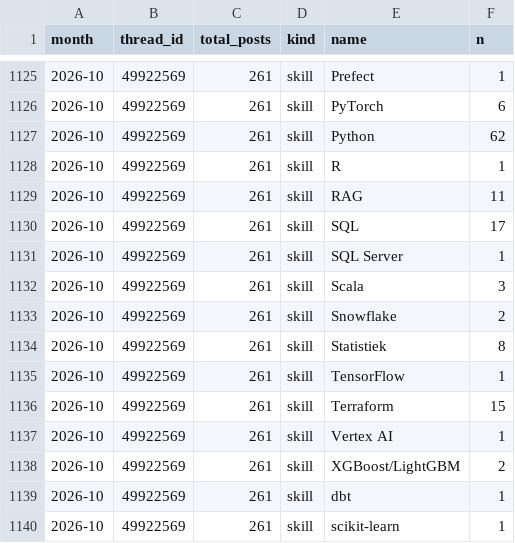
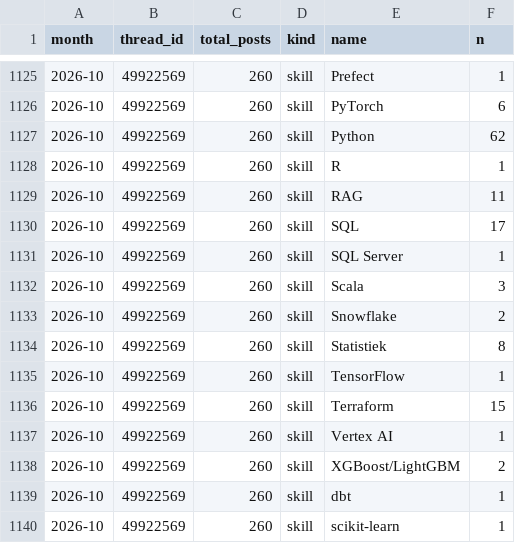
Before and after one commit to Rstuiver97/datamarkt-monitor, a CSV file: data/hn_monthly.csv, drawn as a sheet; only a part is shown, gaps mark what is left out; the diff covers the shown part only.

```diff
--- a/data/hn_monthly.csv
+++ b/data/hn_monthly.csv
@@ -1125,16 +1125,16 @@ month,thread_id,total_posts,kind,name,n
-2026-10,49922569,261,skill,Prefect,1
-2026-10,49922569,261,skill,PyTorch,6
-2026-10,49922569,261,skill,Python,62
-2026-10,49922569,261,skill,R,1
-2026-10,49922569,261,skill,RAG,11
-2026-10,49922569,261,skill,SQL,17
-2026-10,49922569,261,skill,SQL Server,1
-2026-10,49922569,261,skill,Scala,3
-2026-10,49922569,261,skill,Snowflake,2
-2026-10,49922569,261,skill,Statistiek,8
-2026-10,49922569,261,skill,TensorFlow,1
-2026-10,49922569,261,skill,Terraform,15
-2026-10,49922569,261,skill,Vertex AI,1
-2026-10,49922569,261,skill,XGBoost/LightGBM,2
-2026-10,49922569,261,skill,dbt,1
-2026-10,49922569,261,skill,scikit-learn,1
+2026-10,49922569,260,skill,Prefect,1
+2026-10,49922569,260,skill,PyTorch,6
+2026-10,49922569,260,skill,Python,62
+2026-10,49922569,260,skill,R,1
+2026-10,49922569,260,skill,RAG,11
+2026-10,49922569,260,skill,SQL,17
+2026-10,49922569,260,skill,SQL Server,1
+2026-10,49922569,260,skill,Scala,3
+2026-10,49922569,260,skill,Snowflake,2
+2026-10,49922569,260,skill,Statistiek,8
+2026-10,49922569,260,skill,TensorFlow,1
+2026-10,49922569,260,skill,Terraform,15
+2026-10,49922569,260,skill,Vertex AI,1
+2026-10,49922569,260,skill,XGBoost/LightGBM,2
+2026-10,49922569,260,skill,dbt,1
+2026-10,49922569,260,skill,scikit-learn,1
```
Also changed, not shown: 32 edited cells elsewhere in this file, data/counts.csv, 1 other file.
